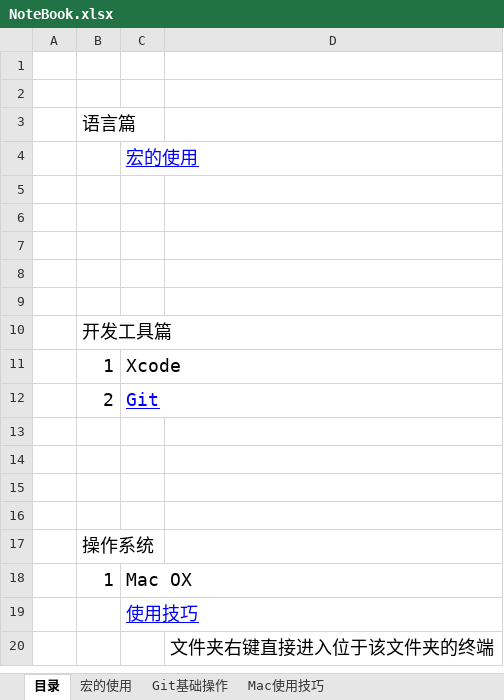
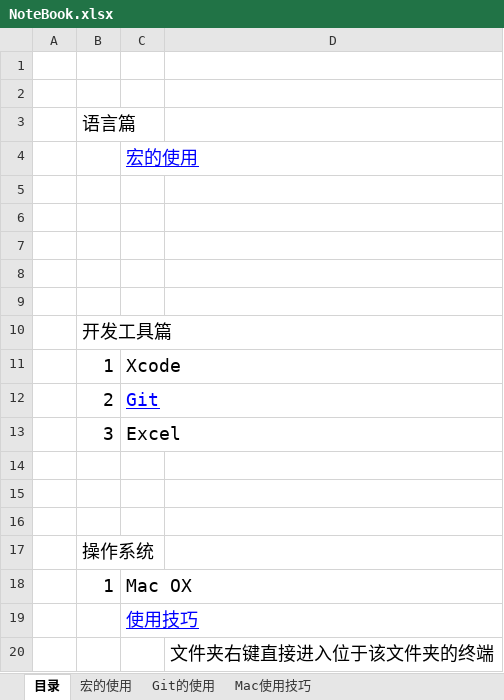
Before and after one commit to sokasyn/KnowledgeSet, an Excel workbook: NoteBook.xlsx, sheet 目录, drawn as a sheet; values as stored, in another font and other column widths than the file's, no borders; the diff names each change by its address in the sheet, - before the commit and + after, or states it on an @@ line.

```diff
--- a/NoteBook.xlsx (sheet 目录)
+++ b/NoteBook.xlsx (sheet 目录)
-sheet tab: Git基础操作
+sheet tab: Git的使用
-row 13: (empty)
+row 13:  | 3 | Excel
```
Also changed, not shown: sheet Git的使用, sheet Mac使用技巧, sheet 宏的使用, charts or pictures, 2 other files.
